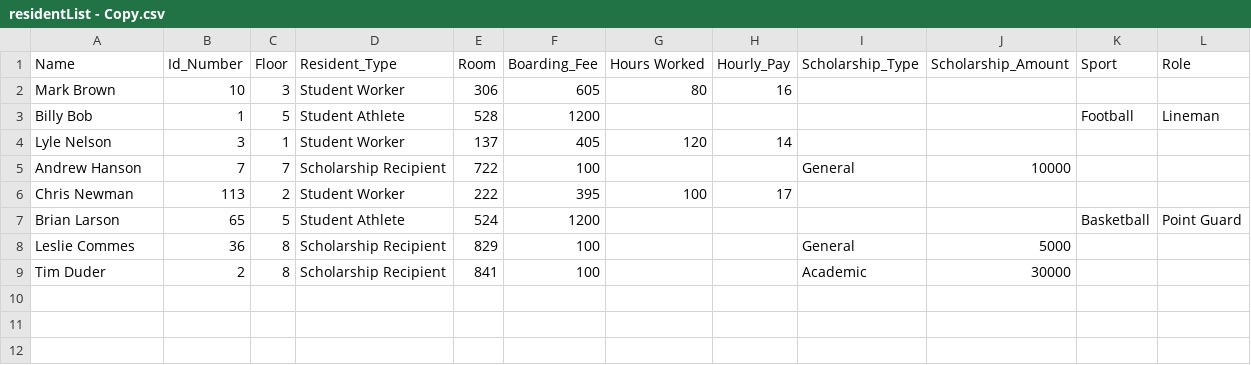
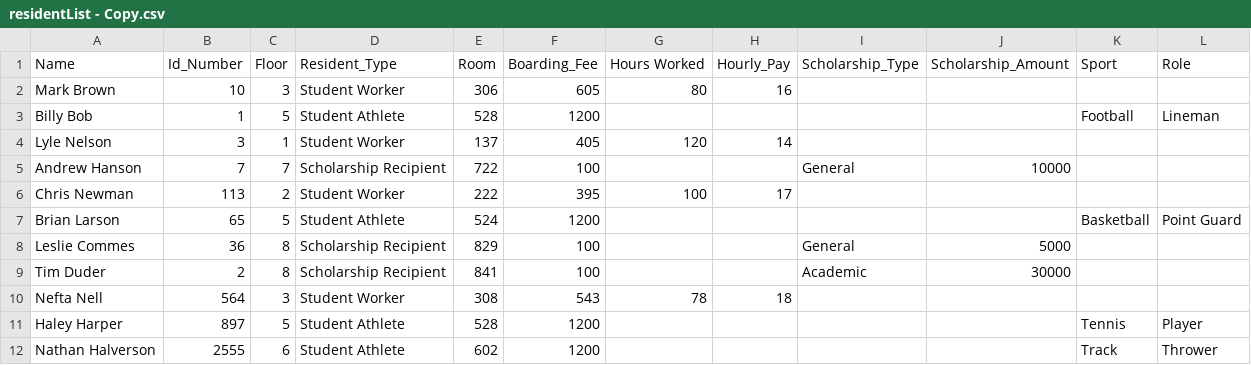
Before and after one commit to CWEB2010/dunwoody-housing-application-project-3-Steantc, a CSV file: residentList - Copy.csv, drawn as a sheet; the diff names each change by its address in the sheet, - before the commit and + after, or states it on an @@ line.

```diff
--- a/residentList - Copy.csv
+++ b/residentList - Copy.csv
+row 10: Nefta Nell | 564 | 3 | Student Worker | 308 | 543 | 78 | 18
+row 11: Haley Harper | 897 | 5 | Student Athlete | 528 | 1200 |  |  |  |  | Tennis | Player
+row 12: Nathan Halverson | 2555 | 6 | Student Athlete | 602 | 1200 |  |  |  |  | Track | Thrower
```
Also changed, not shown: residentList.csv, 13 other files.
